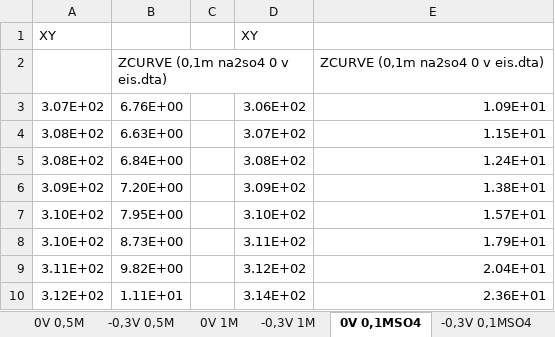
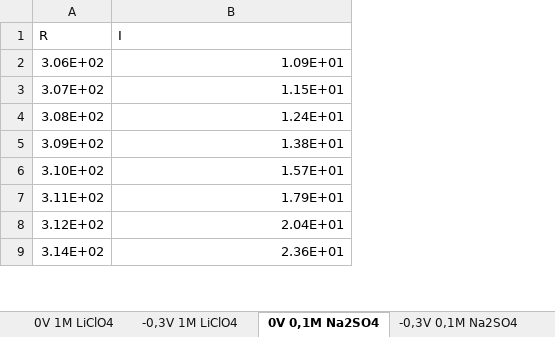
Before and after one commit to jsbarbosa/fqAvanzada, an Excel workbook: Impedancias/data.xlsx, sheet 0V 0,1M Na2SO4, drawn as a sheet; only a part is shown; values as stored, in another font and other column widths than the file's, no borders; charts and pictures not drawn; removed rows and columns are numbered as before the commit, all else as after; the diff names each change by its address in the sheet, - before the commit and + after, or states it on an @@ line.

```diff
--- a/Impedancias/data.xlsx (sheet 0V 0,1M Na2SO4)
+++ b/Impedancias/data.xlsx (sheet 0V 0,1M Na2SO4)
-sheet tab: 0V 1M
+sheet tab: 0V 1M LiClO4
-sheet tab: -0,3V 1M
+sheet tab: -0,3V 1M LiClO4
-sheet tab: 0V 0,1MSO4
+sheet tab: 0V 0,1M Na2SO4
-sheet tab: -0,3V 0,1MSO4
+sheet tab: -0,3V 0,1M Na2SO4
-column A, rows 3-10: 3.07E+02 | 3.08E+02 | 3.08E+02 | 3.09E+02 | 3.10E+02 | 3.10E+02 | 3.11E+02 | 3.12E+02
-column B, rows 3-10: 6.76E+00 | 6.63E+00 | 6.84E+00 | 7.20E+00 | 7.95E+00 | 8.73E+00 | 9.82E+00 | 1.11E+01
-column C, empty
-row 1: XY |  |  | XY
-row 2:  | ZCURVE (0,1m na2so4 0 v eis.dta) |  |  | ZCURVE (0,1m na2so4 0 v eis.dta)
+row 1: R | I
```
Also changed, not shown: sheet -0,3V 0,1M LiClO4, sheet 0V 0,1M LiClO4, sheet 0V 0,5M LiClO4, sheet 0V 0,1M AcCN, sheet -0,3V 1M LiClO4, sheet 0V 1M LiClO4, 4 more sheets, other sheet tabs, charts or pictures, 6 other files.
